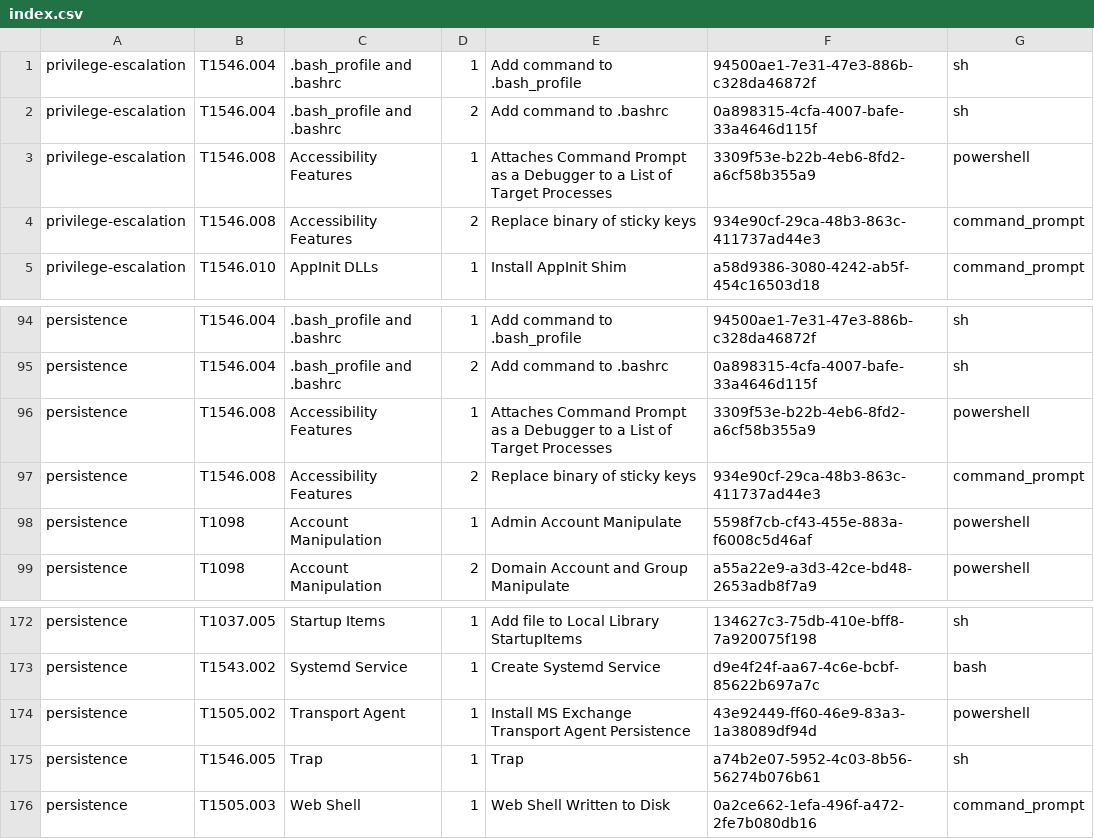
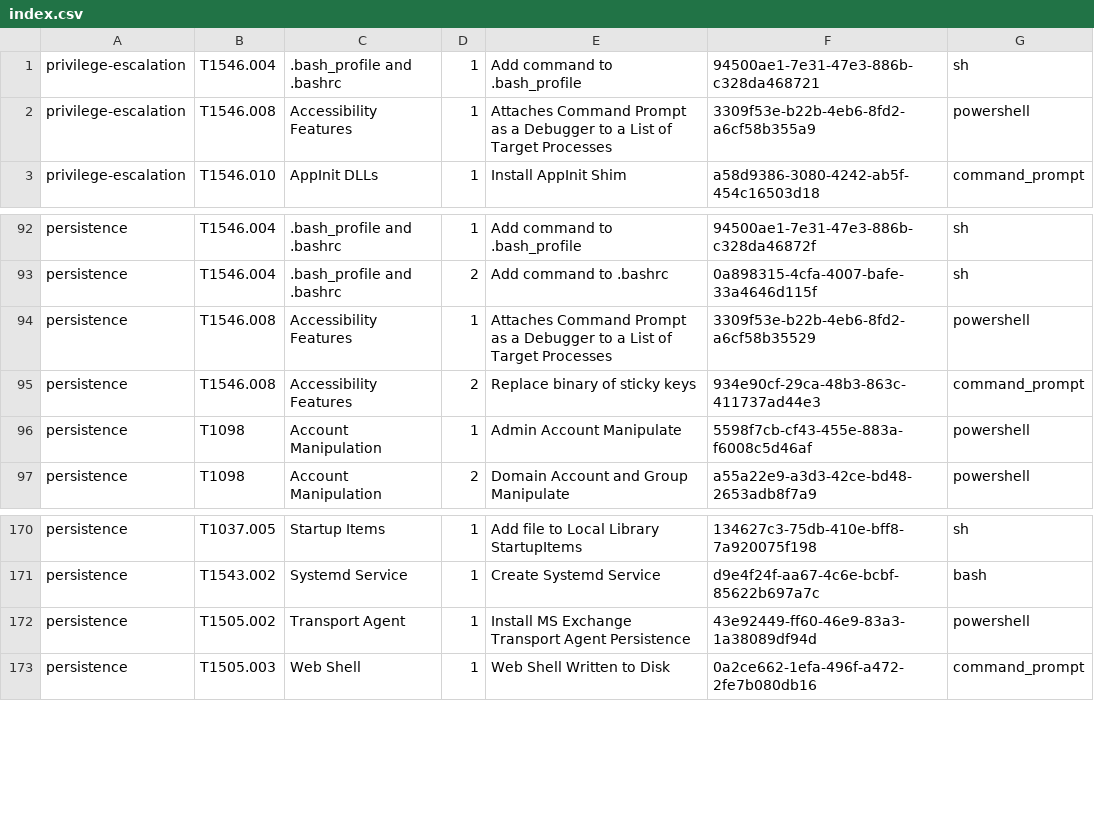
Before and after one commit to metroniko/studingNIR, a CSV file: src/main/resources/index.csv, drawn as a sheet; only a part is shown, gaps mark what is left out.

```diff
--- a/src/main/resources/index.csv
+++ b/src/main/resources/index.csv
@@ -1,5 +1,3 @@
-privilege-escalation,T1546.004,.bash_profile and .bashrc,1,Add command to .bash_profile,94500ae1-7e31-47e3-886b-c328da46872f,sh
-privilege-escalation,T1546.004,.bash_profile and .bashrc,2,Add command to .bashrc,0a898315-4cfa-4007-bafe-33a4646d115f,sh
+privilege-escalation,T1546.004,.bash_profile and .bashrc,1,Add command to .bash_profile,94500ae1-7e31-47e3-886b-c328da468721,sh
 privilege-escalation,T1546.008,Accessibility Features,1,Attaches Command Prompt as a Debugger to a List of Target Processes,3309f53e-b22b-4eb6-8fd2-a6cf58b355a9,powershell
-privilege-escalation,T1546.008,Accessibility Features,2,Replace binary of sticky keys,934e90cf-29ca-48b3-863c-411737ad44e3,command_prompt
 privilege-escalation,T1546.010,AppInit DLLs,1,Install AppInit Shim,a58d9386-3080-4242-ab5f-454c16503d18,command_prompt
@@ -95,3 +93,3 @@ persistence,T1546.004,.bash_profile and .bashrc,1,Add command to .bash_profile,9
 persistence,T1546.004,.bash_profile and .bashrc,2,Add command to .bashrc,0a898315-4cfa-4007-bafe-33a4646d115f,sh
-persistence,T1546.008,Accessibility Features,1,Attaches Command Prompt as a Debugger to a List of Target Processes,3309f53e-b22b-4eb6-8fd2-a6cf58b355a9,powershell
+persistence,T1546.008,Accessibility Features,1,Attaches Command Prompt as a Debugger to a List of Target Processes,3309f53e-b22b-4eb6-8fd2-a6cf58b35529,powershell
 persistence,T1546.008,Accessibility Features,2,Replace binary of sticky keys,934e90cf-29ca-48b3-863c-411737ad44e3,command_prompt
@@ -174,3 +172,2 @@ persistence,T1543.002,Systemd Service,1,Create Systemd Service,d9e4f24f-aa67-4c6
 persistence,T1505.002,Transport Agent,1,Install MS Exchange Transport Agent Persistence,43e92449-ff60-46e9-83a3-1a38089df94d,powershell
-persistence,T1546.005,Trap,1,Trap,a74b2e07-5952-4c03-8b56-56274b076b61,sh
 persistence,T1505.003,Web Shell,1,Web Shell Written to Disk,0a2ce662-1efa-496f-a472-2fe7b080db16,command_prompt
```
Also changed, not shown: 9 other files.
